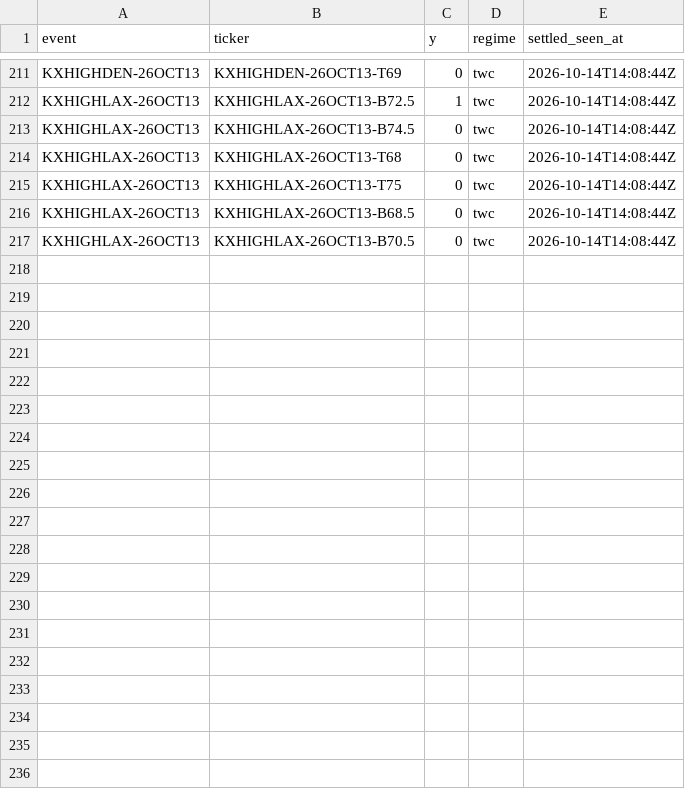
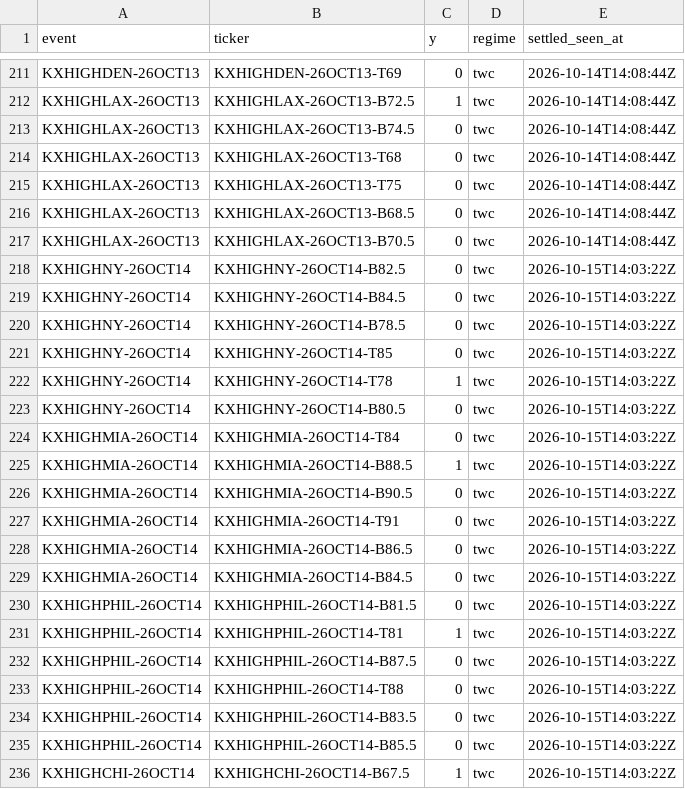
Before and after one commit to physicalreasoning/isotherm, a CSV file: outcomes.csv, drawn as a sheet; only a part is shown, gaps mark what is left out; the diff covers the shown part only; the diff names each change by its address in the sheet, - before the commit and + after, or states it on an @@ line.

```diff
--- a/outcomes.csv
+++ b/outcomes.csv
+row 218: KXHIGHNY-26OCT14 | KXHIGHNY-26OCT14-B82.5 | 0 | twc | 2026-10-15T14:03:22Z
+row 219: KXHIGHNY-26OCT14 | KXHIGHNY-26OCT14-B84.5 | 0 | twc | 2026-10-15T14:03:22Z
+row 220: KXHIGHNY-26OCT14 | KXHIGHNY-26OCT14-B78.5 | 0 | twc | 2026-10-15T14:03:22Z
+row 221: KXHIGHNY-26OCT14 | KXHIGHNY-26OCT14-T85 | 0 | twc | 2026-10-15T14:03:22Z
+row 222: KXHIGHNY-26OCT14 | KXHIGHNY-26OCT14-T78 | 1 | twc | 2026-10-15T14:03:22Z
+row 223: KXHIGHNY-26OCT14 | KXHIGHNY-26OCT14-B80.5 | 0 | twc | 2026-10-15T14:03:22Z
+row 224: KXHIGHMIA-26OCT14 | KXHIGHMIA-26OCT14-T84 | 0 | twc | 2026-10-15T14:03:22Z
+row 225: KXHIGHMIA-26OCT14 | KXHIGHMIA-26OCT14-B88.5 | 1 | twc | 2026-10-15T14:03:22Z
+row 226: KXHIGHMIA-26OCT14 | KXHIGHMIA-26OCT14-B90.5 | 0 | twc | 2026-10-15T14:03:22Z
+row 227: KXHIGHMIA-26OCT14 | KXHIGHMIA-26OCT14-T91 | 0 | twc | 2026-10-15T14:03:22Z
+row 228: KXHIGHMIA-26OCT14 | KXHIGHMIA-26OCT14-B86.5 | 0 | twc | 2026-10-15T14:03:22Z
+row 229: KXHIGHMIA-26OCT14 | KXHIGHMIA-26OCT14-B84.5 | 0 | twc | 2026-10-15T14:03:22Z
+row 230: KXHIGHPHIL-26OCT14 | KXHIGHPHIL-26OCT14-B81.5 | 0 | twc | 2026-10-15T14:03:22Z
+row 231: KXHIGHPHIL-26OCT14 | KXHIGHPHIL-26OCT14-T81 | 1 | twc | 2026-10-15T14:03:22Z
+row 232: KXHIGHPHIL-26OCT14 | KXHIGHPHIL-26OCT14-B87.5 | 0 | twc | 2026-10-15T14:03:22Z
+row 233: KXHIGHPHIL-26OCT14 | KXHIGHPHIL-26OCT14-T88 | 0 | twc | 2026-10-15T14:03:22Z
+row 234: KXHIGHPHIL-26OCT14 | KXHIGHPHIL-26OCT14-B83.5 | 0 | twc | 2026-10-15T14:03:22Z
+row 235: KXHIGHPHIL-26OCT14 | KXHIGHPHIL-26OCT14-B85.5 | 0 | twc | 2026-10-15T14:03:22Z
+row 236: KXHIGHCHI-26OCT14 | KXHIGHCHI-26OCT14-B67.5 | 1 | twc | 2026-10-15T14:03:22Z
```
Also changed, not shown: 17 added rows elsewhere in this file, 3 other files.
